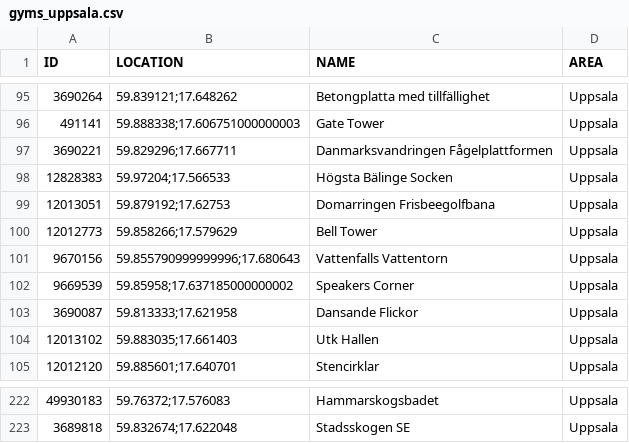
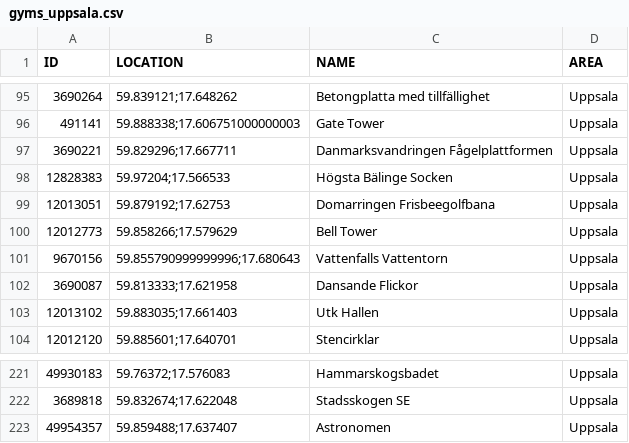
Before and after one commit to magnusmickelsson/pokeraidbot, a CSV file: src/main/resources/gyms_uppsala.csv, drawn as a sheet; only a part is shown, gaps mark what is left out.

Commit message:
Prepare 1.7.14, uppsala gym removed

```diff
--- a/src/main/resources/gyms_uppsala.csv
+++ b/src/main/resources/gyms_uppsala.csv
@@ -101,3 +101,2 @@ ID;LOCATION;NAME;AREA
 9670156;"59.855790999999996;17.680643";Vattenfalls Vattentorn;Uppsala
-9669539;"59.85958;17.637185000000002";Speakers Corner;Uppsala
 3690087;"59.813333;17.621958";Dansande Flickor;Uppsala
@@ -223 +222,2 @@ ID;LOCATION;NAME;AREA
 3689818;"59.832674;17.622048";Stadsskogen SE;Uppsala
+49954357;"59.859488;17.637407";Astronomen;Uppsala
```
Also changed, not shown: 5 other files.
